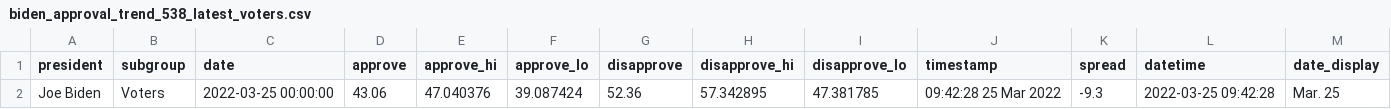
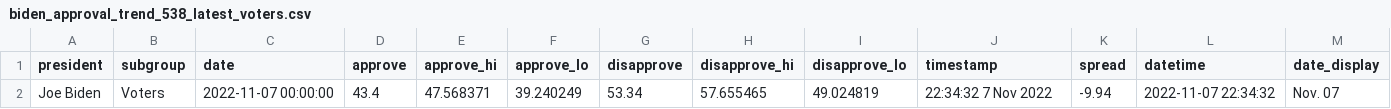
Before and after one commit to stiles/biden-polls, a CSV file: data/processed/biden_approval_trend_538_latest_voters.csv, drawn as a sheet; removed rows and columns are numbered as before the commit, all else as after; the diff names each change by its address in the sheet, - before the commit and + after, or states it on an @@ line.

```diff
--- a/data/processed/biden_approval_trend_538_latest_voters.csv
+++ b/data/processed/biden_approval_trend_538_latest_voters.csv
-row 2: Joe Biden | Voters | 2022-03-25 00:00:00 | 43.06 | 47.040376 | 39.087424 | 52.36 | 57.342895 | 47.381785 | 09:42:28 25 Mar 2022 | -9.3 | 2022-03-25 09:42:28 | Mar. 25
+row 2: Joe Biden | Voters | 2022-11-07 00:00:00 | 43.4 | 47.568371 | 39.240249 | 53.34 | 57.655465 | 49.024819 | 22:34:32 7 Nov 2022 | -9.94 | 2022-11-07 22:34:32 | Nov. 07
```
Also changed, not shown: data/processed/biden_approval_trend_538_latest_adults.csv, data/processed/biden_approval_trend_538_latest_all_polls.csv, 8 other files.
